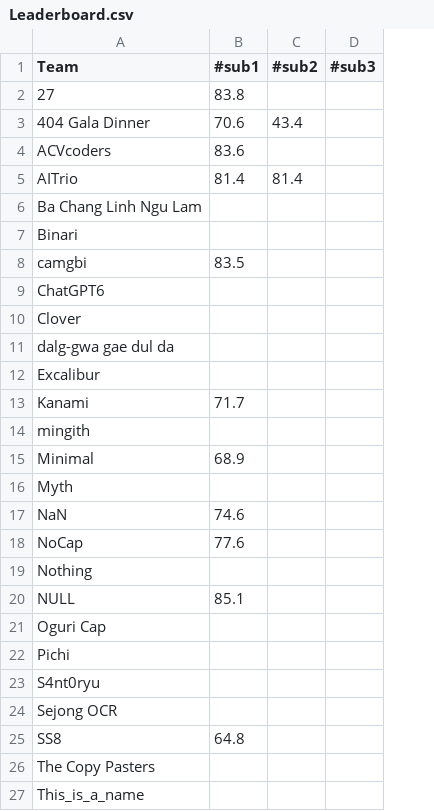
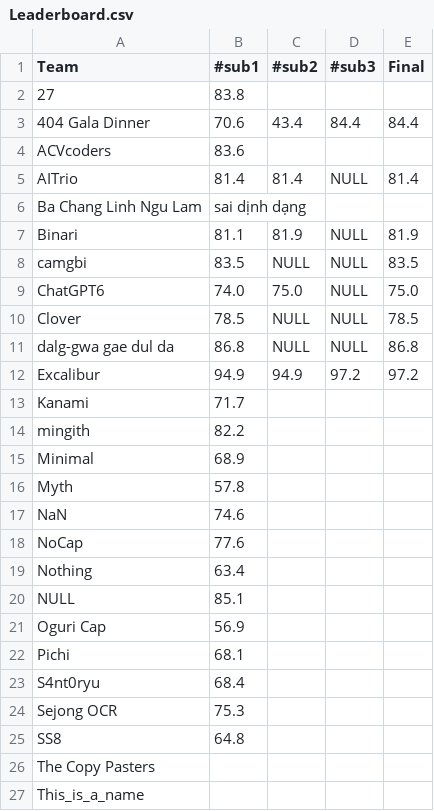
Before and after one commit to quin210/chungs-innovation-challenge, a CSV file: data/Leaderboard.csv, drawn as a sheet; only a part is shown; the diff names each change by its address in the sheet, - before the commit and + after, or states it on an @@ line.

Commit message:
Update leaderboard: second time

```diff
--- a/data/Leaderboard.csv
+++ b/data/Leaderboard.csv
+column E (Final), rows 3-12: 84.4 |  | 81.4 |  | 81.9 | 83.5 | 75.0 | 78.5 | 86.8 | 97.2
-D3 (#sub3): (empty)
+D3 (#sub3): 84.4
-D5 (#sub3): (empty)
+D5 (#sub3): NULL
-B6 (#sub1): (empty)
+B6 (#sub1): sai dịnh dạng
-B7 (#sub1): (empty)
+B7 (#sub1): 81.1
-C7 (#sub2): (empty)
+C7 (#sub2): 81.9
-D7:D11 (#sub3): (empty)
+D7:D11 (#sub3): NULL
-C8 (#sub2): (empty)
+C8 (#sub2): NULL
-B9 (#sub1): (empty)
+B9 (#sub1): 74.0
-C9 (#sub2): (empty)
+C9 (#sub2): 75.0
-B10 (#sub1): (empty)
+B10 (#sub1): 78.5
-C10:C11 (#sub2): (empty)
+C10:C11 (#sub2): NULL
-B11 (#sub1): (empty)
+B11 (#sub1): 86.8
-B12 (#sub1): (empty)
+B12 (#sub1): 94.9
-C12 (#sub2): (empty)
+C12 (#sub2): 94.9
-D12 (#sub3): (empty)
+D12 (#sub3): 97.2
-B14 (#sub1): (empty)
+B14 (#sub1): 82.2
-B16 (#sub1): (empty)
+B16 (#sub1): 57.8
-B19 (#sub1): (empty)
+B19 (#sub1): 63.4
-B21 (#sub1): (empty)
+B21 (#sub1): 56.9
-B22 (#sub1): (empty)
+B22 (#sub1): 68.1
-B23 (#sub1): (empty)
+B23 (#sub1): 68.4
-B24 (#sub1): (empty)
+B24 (#sub1): 75.3
```
